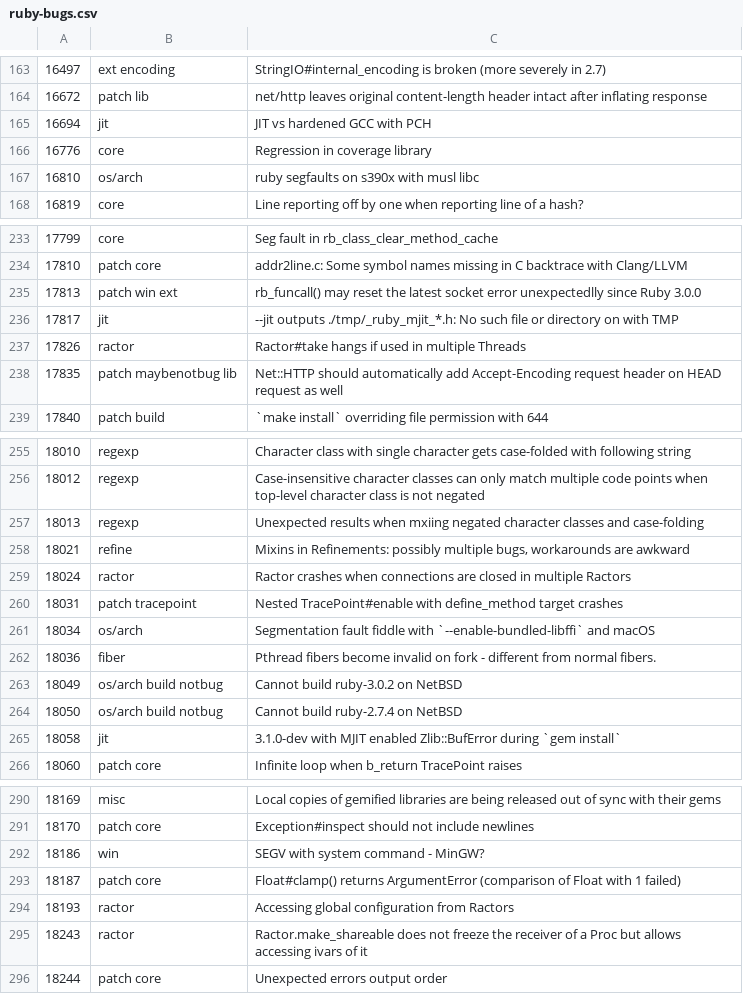
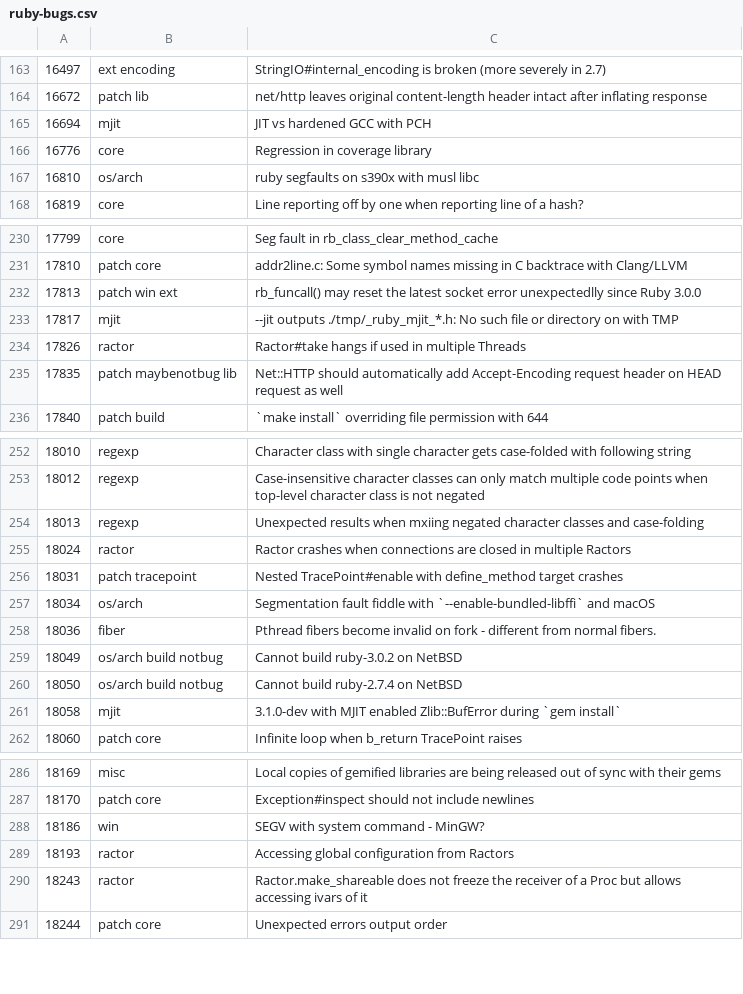
Before and after one commit to cybersage14/RB_tagged-bugs, a CSV file: ruby-bugs.csv, drawn as a sheet; only a part is shown, gaps mark what is left out; the diff covers the shown part only.

```diff
--- a/ruby-bugs.csv
+++ b/ruby-bugs.csv
@@ -164,3 +164,3 @@
 16672,patch lib,net/http leaves original content-length header intact after inflating response
-16694,jit,JIT vs hardened GCC with PCH
+16694,mjit,JIT vs hardened GCC with PCH
 16776,core,Regression in coverage library
@@ -235,3 +232,3 @@
 17813,patch win ext,rb_funcall() may reset the latest socket error unexpectedlly since Ruby 3.0.0
-17817,jit,--jit outputs ./tmp/_ruby_mjit_*.h: No such file or directory on with TMP
+17817,mjit,--jit outputs ./tmp/_ruby_mjit_*.h: No such file or directory on with TMP
 17826,ractor,Ractor#take hangs if used in multiple Threads
@@ -257,3 +254,2 @@
 18013,regexp,Unexpected results when mxiing negated character classes and case-folding
-18021,refine,"Mixins in Refinements: possibly multiple bugs, workarounds are awkward"
 18024,ractor,Ractor crashes when connections are closed in multiple Ractors
@@ -264,3 +260,3 @@
 18050,os/arch build notbug,Cannot build ruby-2.7.4 on NetBSD
-18058,jit,3.1.0-dev with MJIT enabled Zlib::BufError during `gem install`
+18058,mjit,3.1.0-dev with MJIT enabled Zlib::BufError during `gem install`
 18060,patch core,Infinite loop when b_return TracePoint raises
@@ -292,3 +288,2 @@
 18186,win,SEGV with system command - MinGW?
-18187,patch core,Float#clamp() returns ArgumentError (comparison of Float with 1 failed)
 18193,ractor,Accessing global configuration from Ractors
```
Also changed, not shown: 5 added rows, 4 removed rows and 2 edited cells elsewhere in this file.
